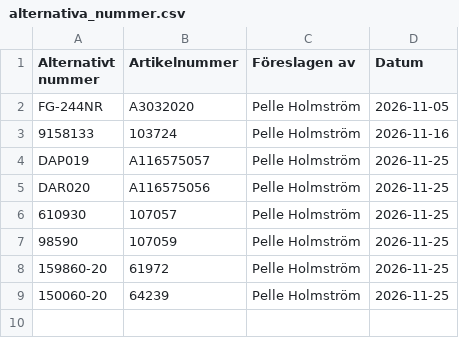
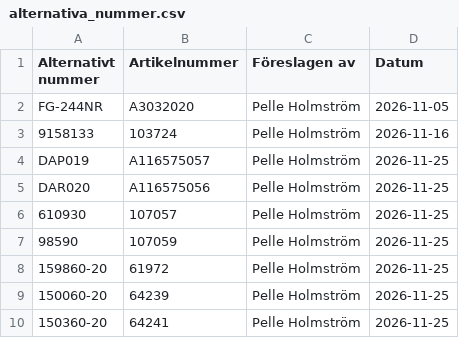
Before and after one commit to sterilen/sterilen.github.io, a CSV file: alternativa_nummer.csv, drawn as a sheet.

Commit message:
Alternativt nummer 150360-20 -> 64241

```diff
--- a/alternativa_nummer.csv
+++ b/alternativa_nummer.csv
@@ -9 +9,2 @@ DAR020;A116575056;Pelle Holmström;2026-11-25
 150060-20;64239;Pelle Holmström;2026-11-25
+150360-20;64241;Pelle Holmström;2026-11-25
```
